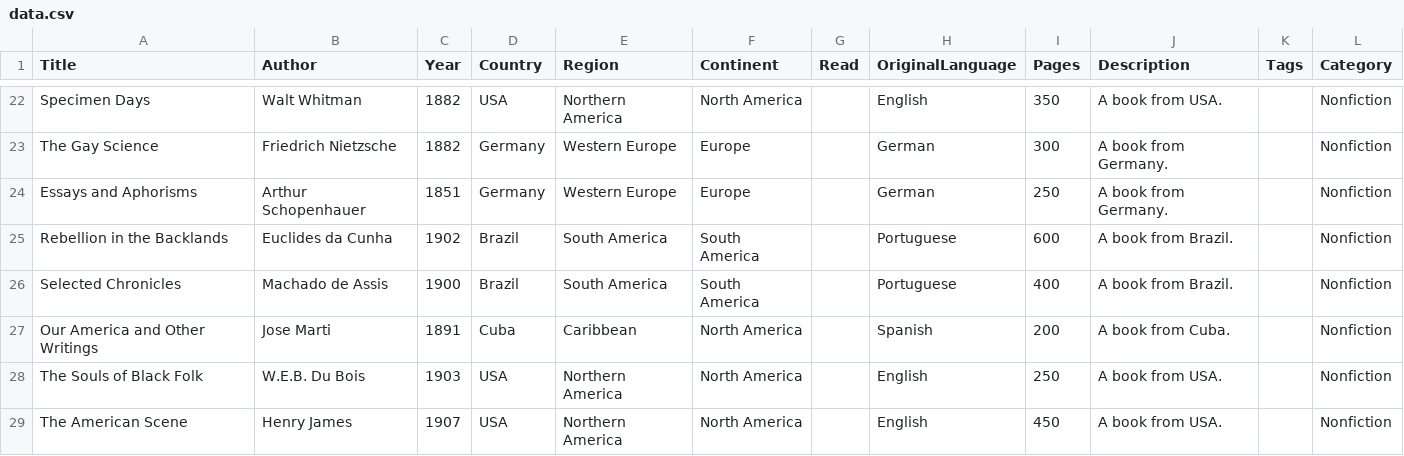
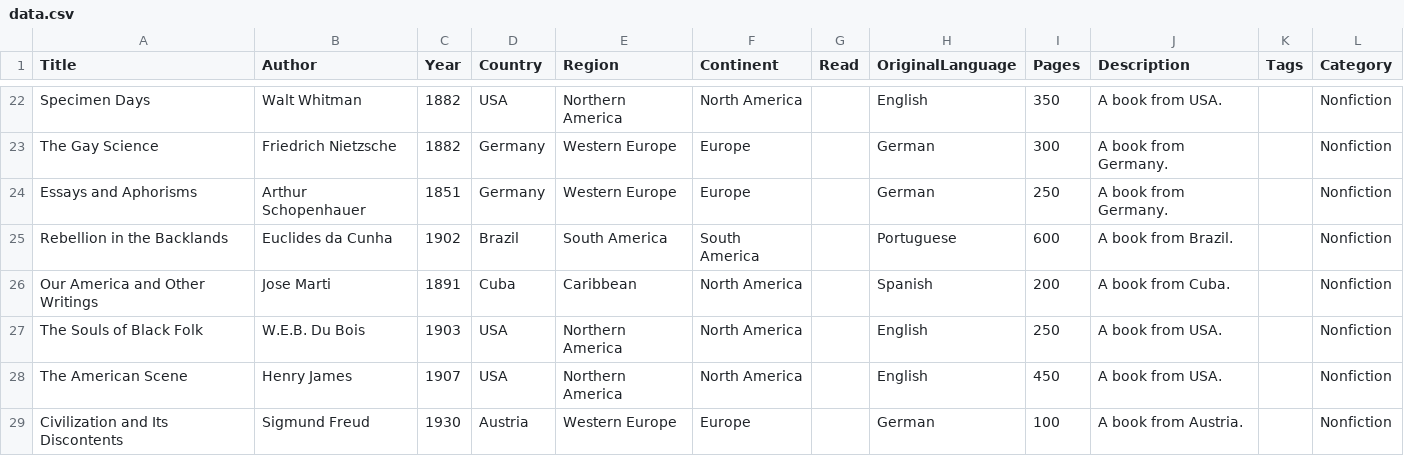
Before and after one commit to lgalvao/biblios, a CSV file: data.csv, drawn as a sheet; only a part is shown, gaps mark what is left out; the shorter side is filled out with more unchanged rows; the diff names each change by its address in the sheet, - before the commit and + after, or states it on an @@ line.

```diff
--- a/data.csv
+++ b/data.csv
-row 26: Selected Chronicles | Machado de Assis | 1900 | Brazil | South America | South America |  | Portuguese | 400 | A book from Brazil. |  | Nonfiction
```
Also changed, not shown: 1 other file.
